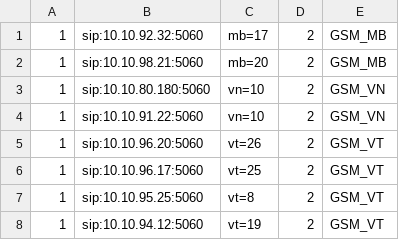
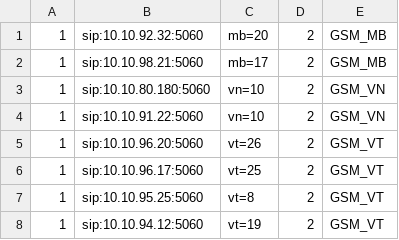
Before and after one commit to devops-itcs/CONFIG-CHANNEL-SIP-TC-9434, a CSV file: gsm.csv, drawn as a sheet.

Commit message:
Update gsm.csv

```diff
--- a/gsm.csv
+++ b/gsm.csv
@@ -1,3 +1,3 @@
-1,sip:10.10.92.32:5060,mb=17,2,GSM_MB
-1,sip:10.10.98.21:5060,mb=20,2,GSM_MB
+1,sip:10.10.92.32:5060,mb=20,2,GSM_MB
+1,sip:10.10.98.21:5060,mb=17,2,GSM_MB
 1,sip:10.10.80.180:5060,vn=10,2,GSM_VN
```
